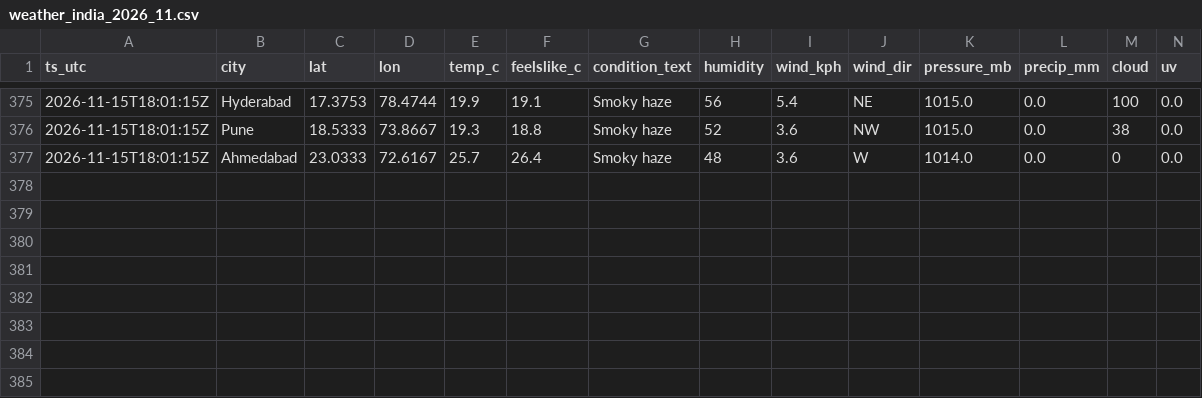
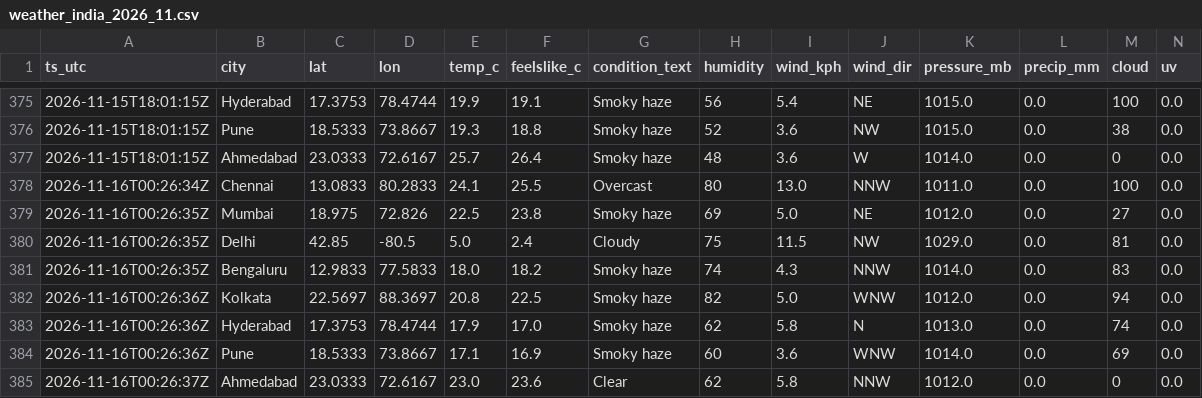
Before and after one commit to anwarmohammedbasha/weather-api-fetch, a CSV file: data/weather_india_2026_11.csv, drawn as a sheet; only a part is shown, gaps mark what is left out; rows hold the shown columns only; the diff names each change by its address in the sheet, - before the commit and + after, or states it on an @@ line.

```diff
--- a/data/weather_india_2026_11.csv
+++ b/data/weather_india_2026_11.csv
+row 378: 2026-11-16T00:26:34Z | Chennai | 13.0833 | 80.2833 | 24.1 | 25.5 | Overcast | 80 | 13.0 | NNW | 1011.0 | 0.0 | 100 | 0.0
+row 379: 2026-11-16T00:26:35Z | Mumbai | 18.975 | 72.826 | 22.5 | 23.8 | Smoky haze | 69 | 5.0 | NE | 1012.0 | 0.0 | 27 | 0.0
+row 380: 2026-11-16T00:26:35Z | Delhi | 42.85 | -80.5 | 5.0 | 2.4 | Cloudy | 75 | 11.5 | NW | 1029.0 | 0.0 | 81 | 0.0
+row 381: 2026-11-16T00:26:35Z | Bengaluru | 12.9833 | 77.5833 | 18.0 | 18.2 | Smoky haze | 74 | 4.3 | NNW | 1014.0 | 0.0 | 83 | 0.0
+row 382: 2026-11-16T00:26:36Z | Kolkata | 22.5697 | 88.3697 | 20.8 | 22.5 | Smoky haze | 82 | 5.0 | WNW | 1012.0 | 0.0 | 94 | 0.0
+row 383: 2026-11-16T00:26:36Z | Hyderabad | 17.3753 | 78.4744 | 17.9 | 17.0 | Smoky haze | 62 | 5.8 | N | 1013.0 | 0.0 | 74 | 0.0
+row 384: 2026-11-16T00:26:36Z | Pune | 18.5333 | 73.8667 | 17.1 | 16.9 | Smoky haze | 60 | 3.6 | WNW | 1014.0 | 0.0 | 69 | 0.0
+row 385: 2026-11-16T00:26:37Z | Ahmedabad | 23.0333 | 72.6167 | 23.0 | 23.6 | Clear | 62 | 5.8 | NNW | 1012.0 | 0.0 | 0 | 0.0
```
Also changed, not shown: 8 other files.
